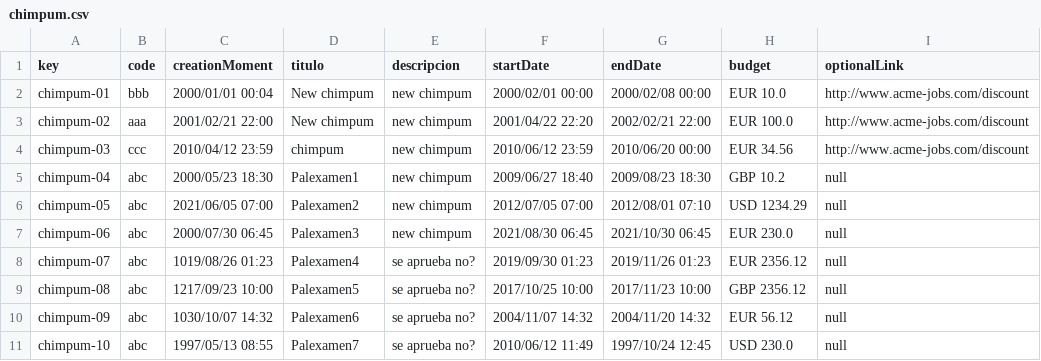
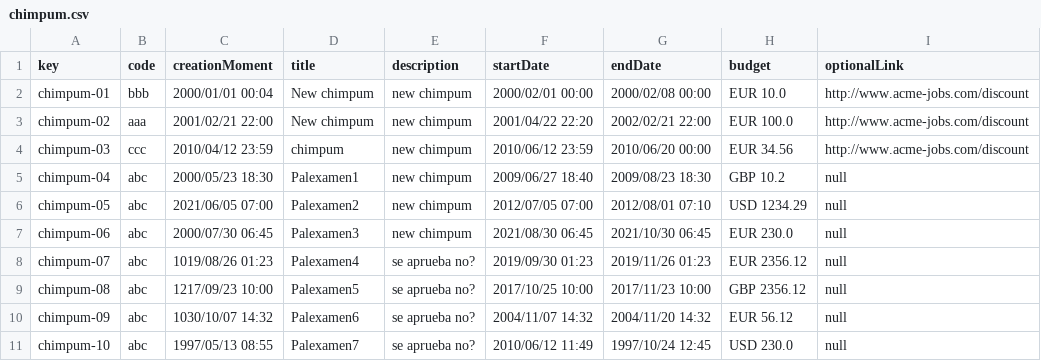
Before and after one commit to cesargaldor/Acme-Toolkits-E5.03, a CSV file: src/main/webapp/WEB-INF/resources/sample-data/chimpum.csv, drawn as a sheet.

```diff
--- a/src/main/webapp/WEB-INF/resources/sample-data/chimpum.csv
+++ b/src/main/webapp/WEB-INF/resources/sample-data/chimpum.csv
@@ -1,2 +1,2 @@
-key,code,creationMoment,titulo,descripcion,startDate,endDate,budget,optionalLink
+key,code,creationMoment,title,description,startDate,endDate,budget,optionalLink
 chimpum-01,bbb,2000/01/01 00:04,New chimpum,new chimpum,2000/02/01 00:00,2000/02/08 00:00,EUR 10.0,http://www.acme-jobs.com/discount
```
Also changed, not shown: 5 other files.
